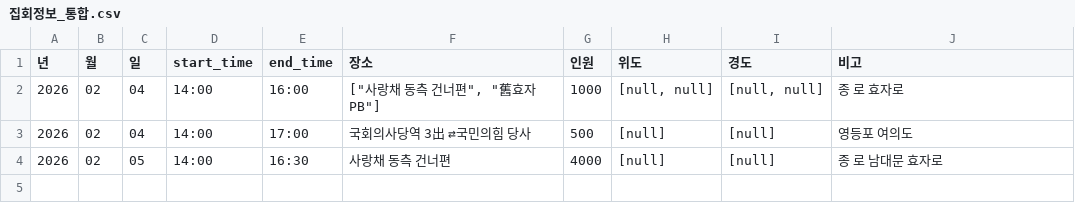
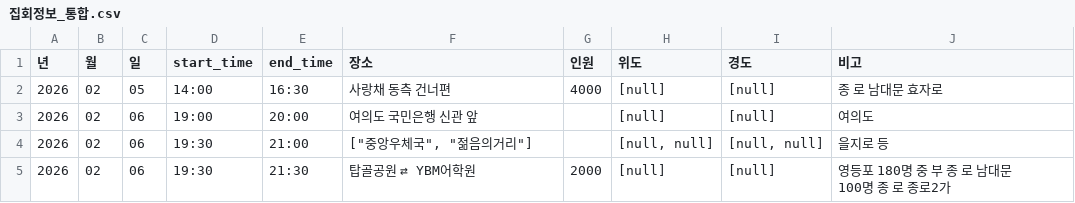
Before and after one commit to MinhaKim02/protest-crawling-database, a CSV file: data/집회정보_통합.csv, drawn as a sheet; removed rows and columns are numbered as before the commit, all else as after; the diff names each change by its address in the sheet, - before the commit and + after, or states it on an @@ line.

```diff
--- a/data/집회정보_통합.csv
+++ b/data/집회정보_통합.csv
-row 2: 2026 | 02 | 04 | 14:00 | 16:00 | ["사랑채 동측 건너편", "舊효자PB"] | 1000 | [null, null] | [null, null] | 종 로 효자로
-row 3: 2026 | 02 | 04 | 14:00 | 17:00 | 국회의사당역 3出 ⇄국민의힘 당사 | 500 | [null] | [null] | 영등포 여의도
+row 3: 2026 | 02 | 06 | 19:00 | 20:00 | 여의도 국민은행 신관 앞 |  | [null] | [null] | 여의도
+row 4: 2026 | 02 | 06 | 19:30 | 21:00 | ["중앙우체국", "젊음의거리"] |  | [null, null] | [null, null] | 을지로 등
+row 5: 2026 | 02 | 06 | 19:30 | 21:30 | 탑골공원 ⇄ YBM어학원 | 2000 | [null] | [null] | 영등포 180명 중 부 종 로 남대문 100명 종 로 종로2가
```
Also changed, not shown: data/집회정보_통합_종로.csv.
